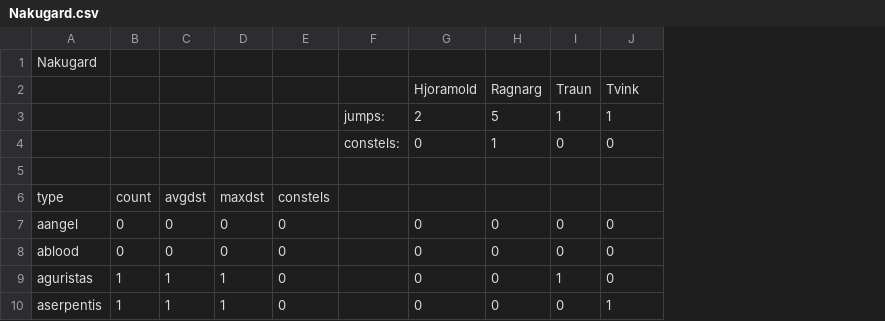
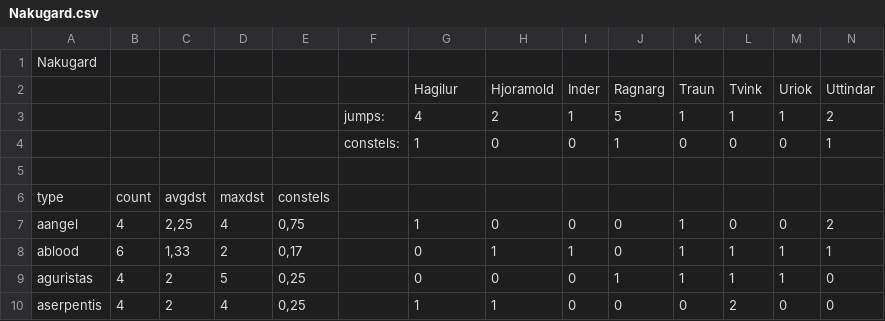
Before and after one commit to guiguilechat/JCELechat, a CSV file: programs/StatsBurnerDest/src/main/resources/Nakugard.csv, drawn as a sheet; only a part is shown; removed rows and columns are numbered as before the commit, all else as after; the diff covers the shown part only; the diff names each change by its address in the sheet, - before the commit and + after, or states it on an @@ line.

```diff
--- a/programs/StatsBurnerDest/src/main/resources/Nakugard.csv
+++ b/programs/StatsBurnerDest/src/main/resources/Nakugard.csv
+column H, rows 3-10: 2 | 0 |  |  | 0 | 1 | 0 | 1
+column I, rows 3-10: 1 | 0 |  |  | 0 | 1 | 0 | 0
+column K, rows 3-10: 1 | 0 |  |  | 1 | 1 | 1 | 0
+column M, rows 3-10: 1 | 0 |  |  | 0 | 1 | 1 | 0
-row 2:  |  |  |  |  |  | Hjoramold | Ragnarg | Traun | Tvink
+row 2:  |  |  |  |  |  | Hagilur | Hjoramold | Inder | Ragnarg | Traun | Tvink | Uriok | Uttindar
-G3: 2
+G3: 4
-N3: 1
+N3: 2
-G4: 0
+G4: 1
-N4: 0
+N4: 1
-B7: 0
+B7: 4
-C7: 0
+C7: 2,25
-D7: 0
+D7: 4
-E7: 0
+E7: 0,75
-G7: 0
+G7: 1
-N7: 0
+N7: 2
-B8: 0
+B8: 6
-C8: 0
+C8: 1,33
-D8: 0
+D8: 2
-E8: 0
+E8: 0,17
-L8: 0
+L8: 1
-N8: 0
+N8: 1
-B9:B10: 1
+B9:B10: 4
-C9:C10: 1
+C9:C10: 2
-D9: 1
+D9: 5
-E9:E10: 0
+E9:E10: 0,25
-J9: 0
+J9: 1
-D10: 1
+D10: 4
-G10: 0
+G10: 1
-L10: 0
+L10: 2
-N10: 1
+N10: 0
```
Also changed, not shown: 63 edited cells elsewhere in this file, programs/StatsBurnerDest/src/main/resources/Barkrik.csv, programs/StatsBurnerDest/src/main/resources/Mitsolen.csv, 12 other files.
